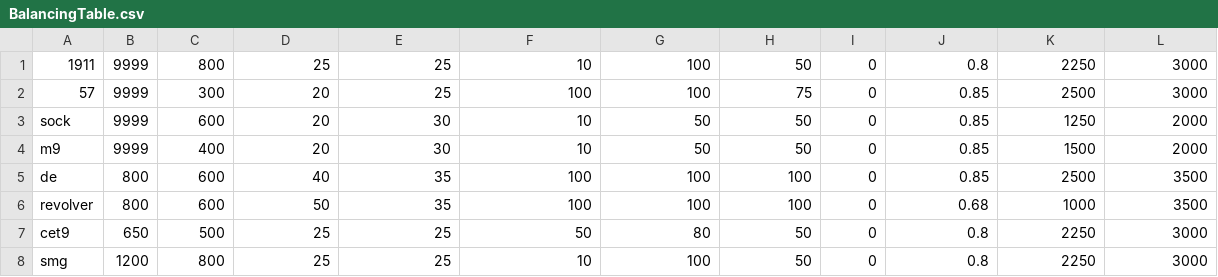
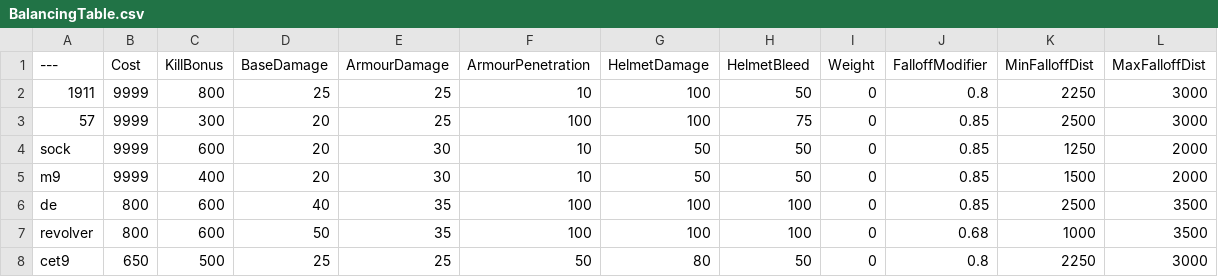
Before and after one commit to WizPik/BalancingTable, a CSV file: BalancingTable.csv, drawn as a sheet; only a part is shown; the shorter side is filled out with more unchanged rows.

Commit message:
Update BalancingTable.csv

```diff
--- a/BalancingTable.csv
+++ b/BalancingTable.csv
@@ -1 +1,2 @@
+---,Cost,KillBonus,BaseDamage,ArmourDamage,ArmourPenetration,HelmetDamage,HelmetBleed,Weight,FalloffModifier,MinFalloffDist,MaxFalloffDist
 1911,9999,800,25,25,10,100,50,0,0.8,2250,3000
```
